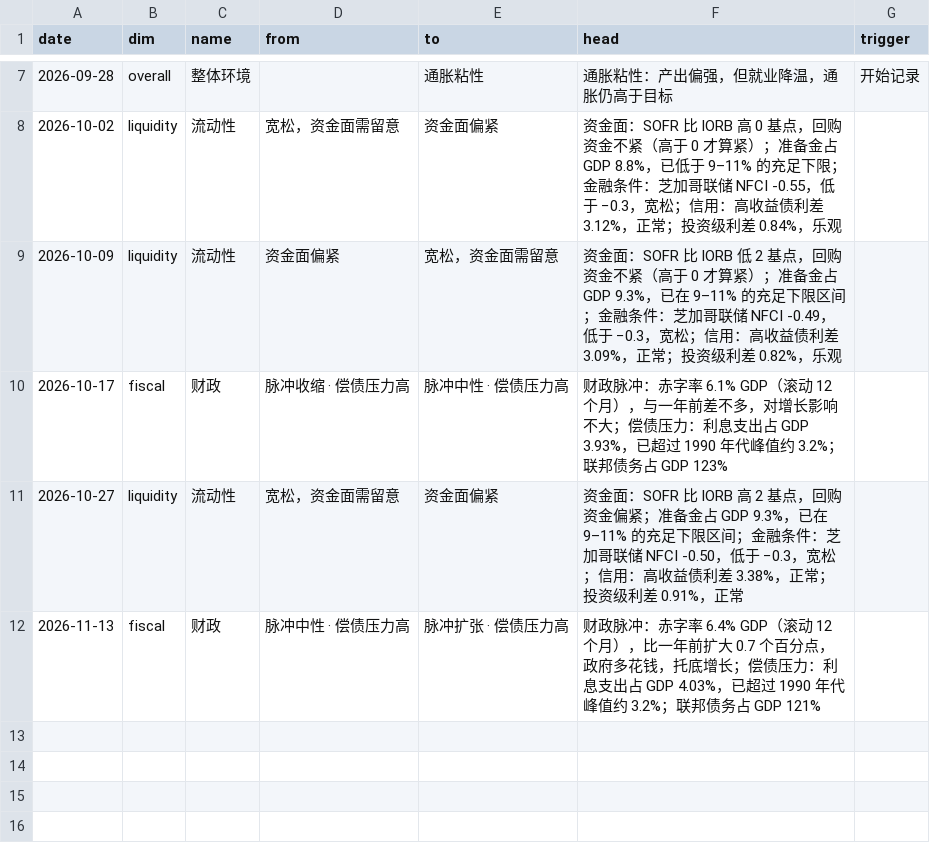
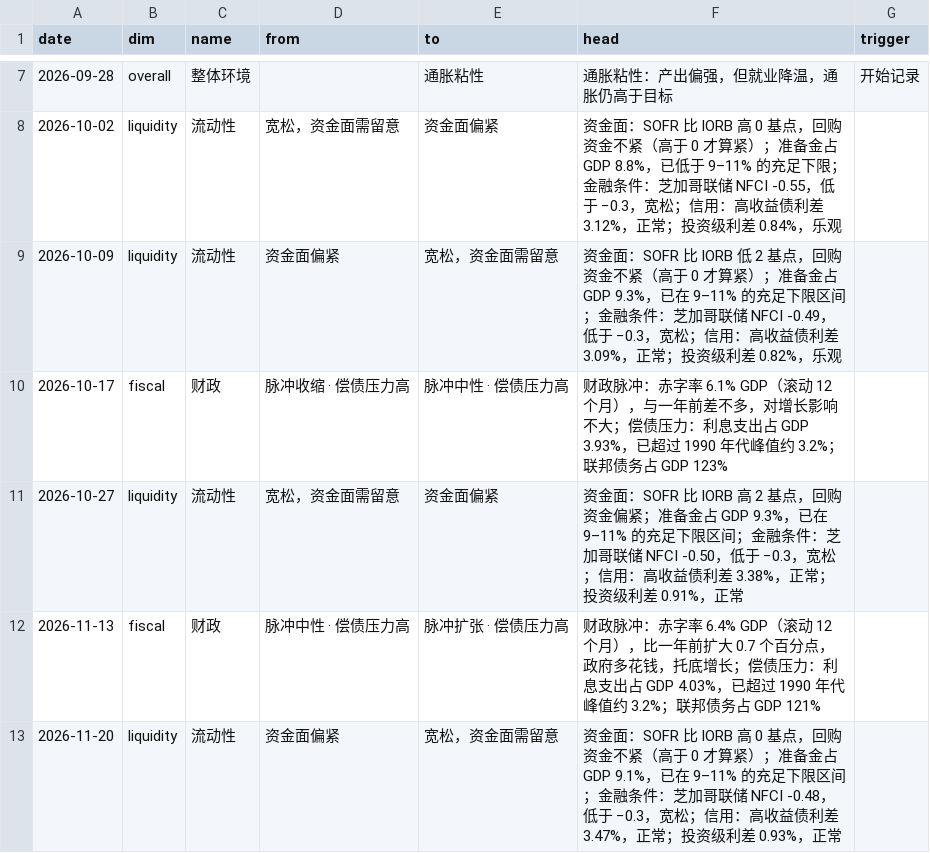
Before and after one commit to cool1990/Invest_Dashboard_V2, a CSV file: data/macro/state_log.csv, drawn as a sheet; only a part is shown, gaps mark what is left out; the diff names each change by its address in the sheet, - before the commit and + after, or states it on an @@ line.

```diff
--- a/data/macro/state_log.csv
+++ b/data/macro/state_log.csv
+row 13: 2026-11-20 | liquidity | 流动性 | 资金面偏紧 | 宽松，资金面需留意 | 资金面：SOFR 比 IORB 高 0 基点，回购资金不紧（高于 0 才算紧）；准备金占 GDP 9.1%，已在 9–11% 的充足下限区间；金融条件：芝加哥联储 NFCI -0.48，低于 −0.3，宽松；信用：高收益债利差 3.47%，正常；投资级利差 0.93%，正常
```
Also changed, not shown: data/raw/fred/CCSA.csv, data/raw/fred/WALCL.csv, 25 other files.
